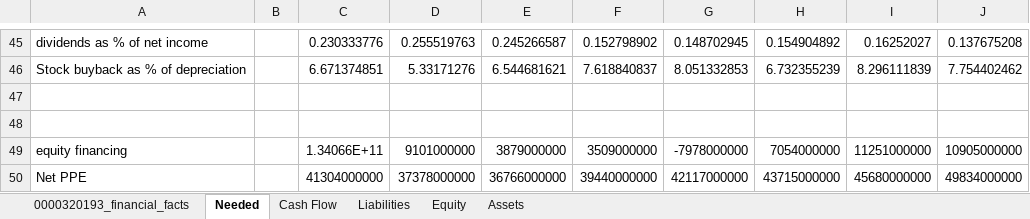
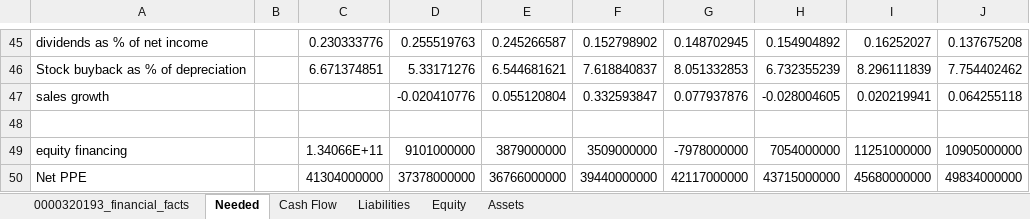
Before and after one commit to bubblic/MLCOETSRL2026-question1, an Excel workbook: AAPL_financial_facts_with more fields.xlsx, sheet Needed, drawn as a sheet; only a part is shown, gaps mark what is left out; values as stored, in another font and other column widths than the file's, no borders; charts and pictures not drawn; the diff names each change by its address in the sheet, - before the commit and + after, or states it on an @@ line.

```diff
--- a/AAPL_financial_facts_with more fields.xlsx (sheet Needed)
+++ b/AAPL_financial_facts_with more fields.xlsx (sheet Needed)
-row 47: (empty)
+row 47: sales growth |  |  | -0.020410776 | 0.055120804 | 0.332593847 | 0.077937876 | -0.028004605 | 0.020219941 | 0.064255118
```
Also changed, not shown: 1 other file.
